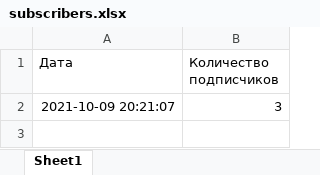
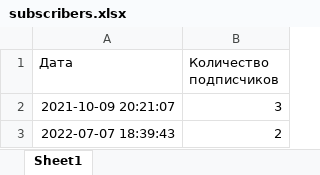
Before and after one commit to Dimabelegonov/telegram_bot, an Excel workbook: data/files/subscribers.xlsx, sheet Sheet1, drawn as a sheet; values as stored, in another font and other column widths than the file's, no borders; the diff names each change by its address in the sheet, - before the commit and + after, or states it on an @@ line.

```diff
--- a/data/files/subscribers.xlsx (sheet Sheet1)
+++ b/data/files/subscribers.xlsx (sheet Sheet1)
+row 3: 2022-07-07 18:39:43 | 2
```
Also changed, not shown: 1 other file.
